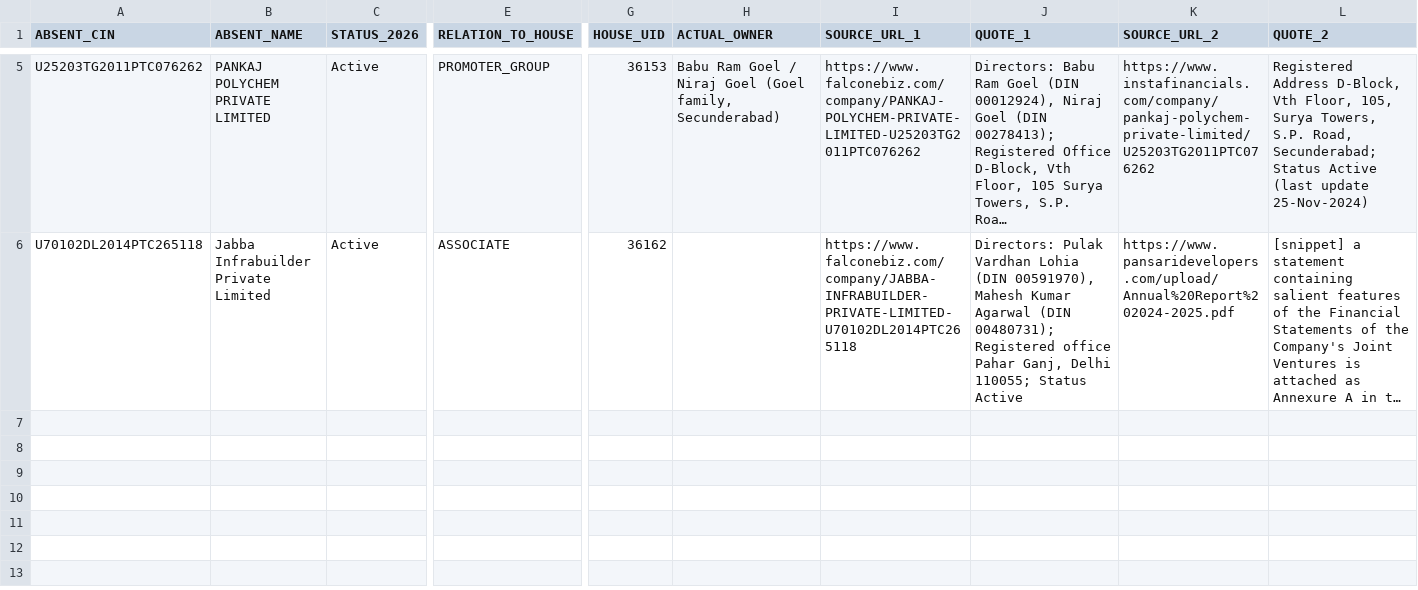
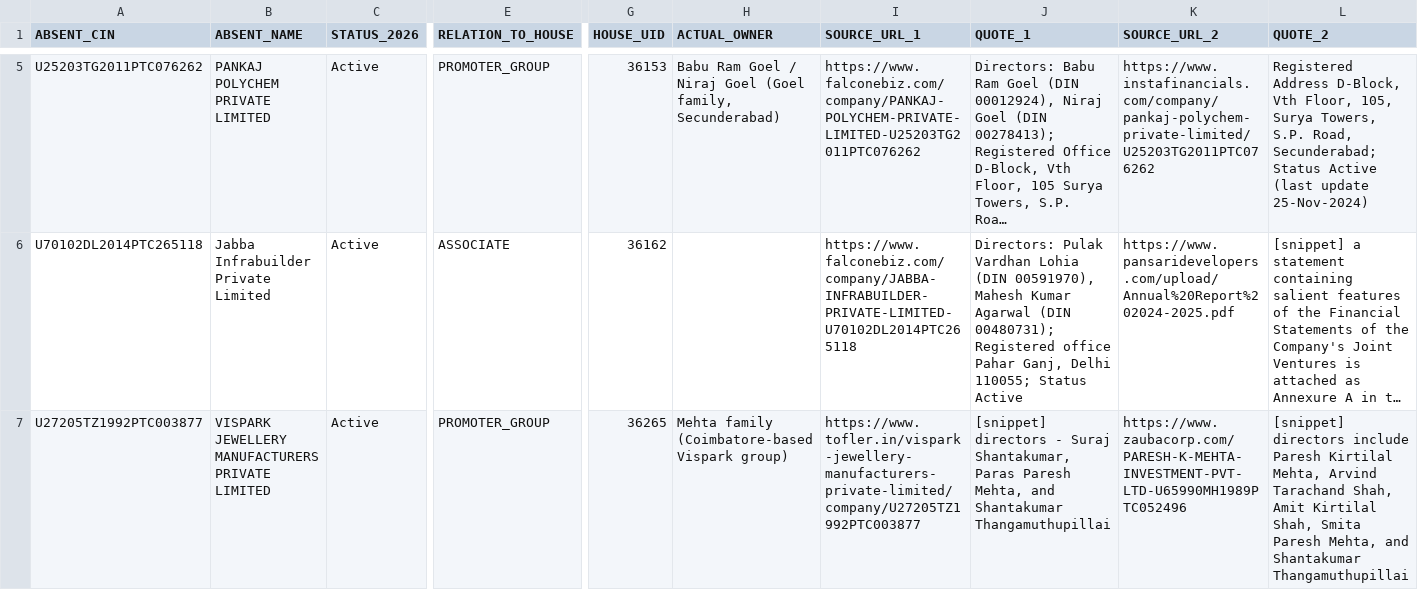
Before and after one commit to pavithra610-cell/claude, a CSV file: A3_ABSENT_LANE/cloud_blocks/BLOCK047_OUTPUT.csv, drawn as a sheet; only a part is shown, gaps mark what is left out; long unchanged cells end in …; rows hold the shown columns only; the diff names each change by its address in the sheet, - before the commit and + after, or states it on an @@ line.

```diff
--- a/A3_ABSENT_LANE/cloud_blocks/BLOCK047_OUTPUT.csv
+++ b/A3_ABSENT_LANE/cloud_blocks/BLOCK047_OUTPUT.csv
+row 7: U27205TZ1992PTC003877 | VISPARK JEWELLERY MANUFACTURERS PRIVATE LIMITED | Active | PROMOTER_GROUP | 36265 | Mehta family (Coimbatore-based Vispark group) | https://www.tofler.in/vispark-jewellery-manufacturers-private-limited/company/U27205TZ1992PTC003877 | [snippet] directors - Suraj Shantakumar, Paras Paresh Mehta, and Shantakumar Thangamuthupillai | https://www.zaubacorp.com/PARESH-K-MEHTA-INVESTMENT-PVT-LTD-U65990MH1989PTC052496 | [snippet] directors include Paresh Kirtilal Mehta, Arvind Tarachand Shah, Amit Kirtilal Shah, Smita Paresh Mehta, and Shantakumar Thangamuthupillai
```
Also changed, not shown: A3_ABSENT_LANE/cloud_blocks/BLOCK043_OUTPUT.csv.
